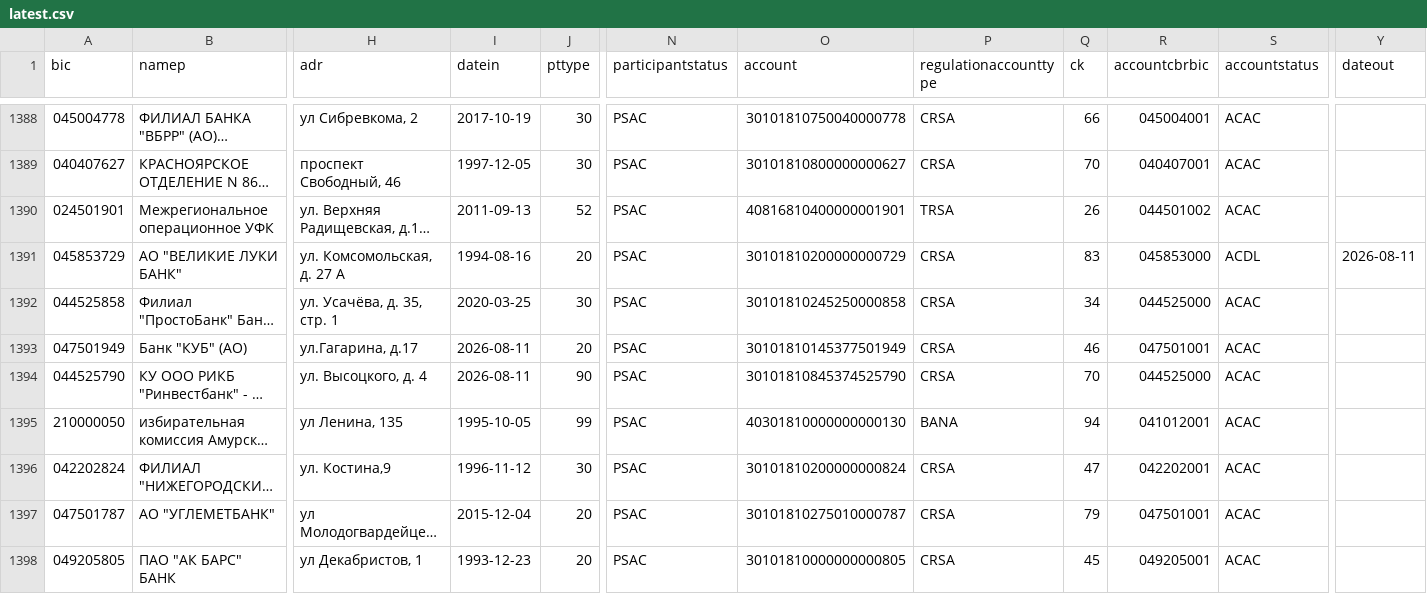
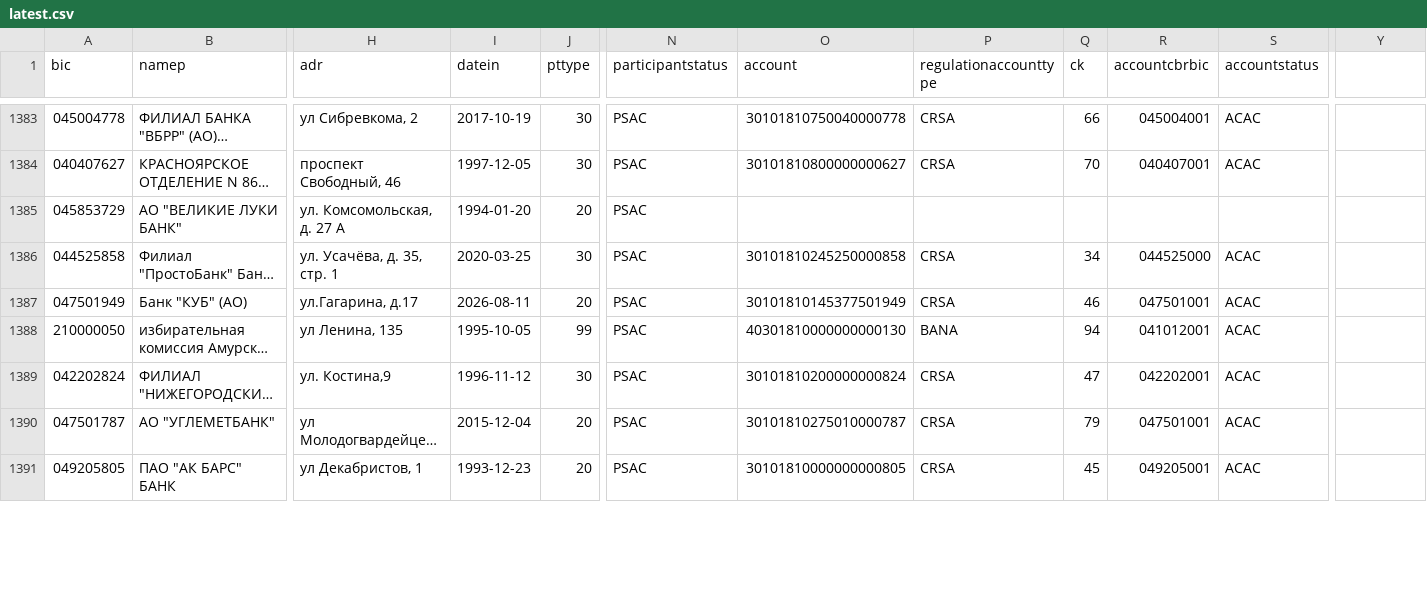
Before and after one commit to molodsom/bik, a CSV file: output/latest.csv, drawn as a sheet; only a part is shown, gaps mark what is left out; long unchanged cells end in …; addresses are those after the commit; the diff covers the shown part only; the diff names each change by its address in the sheet, - before the commit and + after, or states it on an @@ line.

```diff
--- a/output/latest.csv
+++ b/output/latest.csv
-Y1: dateout
+Y1: (empty)
@@ row 1390 moved to row 1395: 024501901 @@
-I1385 (datein): 1994-08-16
+I1385 (datein): 1994-01-20
-O1385 (account): 30101810200000000729
+O1385 (account): (empty)
-P1385 (regulationaccounttype): CRSA
+P1385 (regulationaccounttype): (empty)
-Q1385 (ck): 83
+Q1385 (ck): (empty)
-R1385 (accountcbrbic): 045853000
+R1385 (accountcbrbic): (empty)
-S1385 (accountstatus): ACDL
+S1385 (accountstatus): (empty)
-Y1385: 2026-08-11
+Y1385: (empty)
@@ row 1394 moved to row 1280: 044525790 @@
```
Also changed, not shown: 2 added rows, 2 removed rows and 8 moved rows elsewhere in this file, output/latest.tsv, 2 other files.
